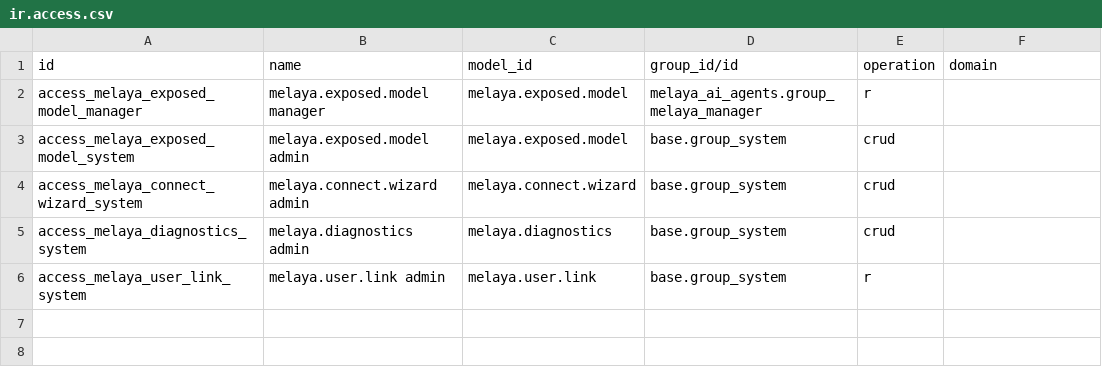
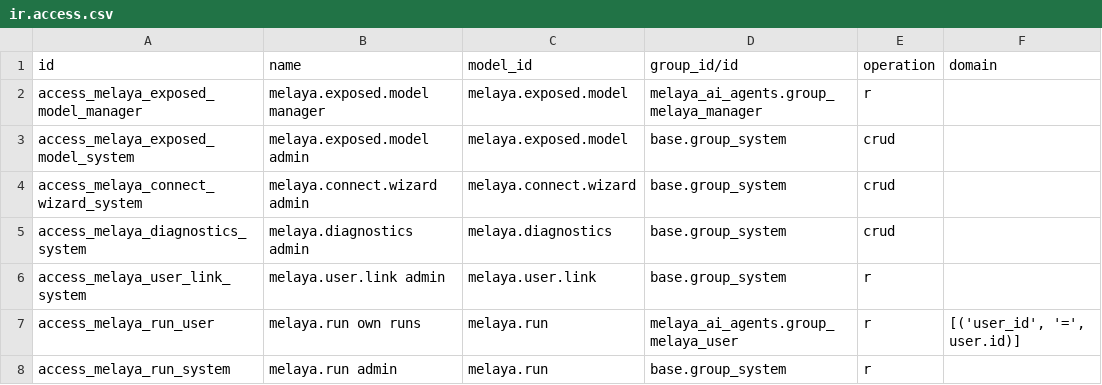
Before and after one commit to melaya-labs/odoo-apps, a CSV file: melaya_ai_agents/security/ir.access.csv, drawn as a sheet; the diff names each change by its address in the sheet, - before the commit and + after, or states it on an @@ line.

Commit message:
feat(melaya_ai_agents): Melaya button in the record chatter opening the record panel on exposed models feat(melaya_ai_agents): melaya.run keeps runs started from Odoo with own-runs record rules feat(melaya_ai_agents): a cron follows runs, schedules an Approve in Melaya To-Do and posts one internal result note feat(melaya_ai_agents): Melaya top bar menu with recent runs and an approval counter feat(melaya_ai_agents): the Melaya Agent user gets the Melaya logo as its avatar feat(melaya_ai_agents): Melaya x Odoo banner as the store cover and a chatter and runs screenshot fix(melaya_ai_agents): runs and result notes show the pipeline display name from Melaya, not its id i18n(melaya_ai_agents): new strings in all 7 languages internal(melaya_ai_agents): 20.0.1.1.0, depends on mail

```diff
--- a/melaya_ai_agents/security/ir.access.csv
+++ b/melaya_ai_agents/security/ir.access.csv
+row 7: access_melaya_run_user | melaya.run own runs | melaya.run | melaya_ai_agents.group_melaya_user | r | [('user_id', '=', user.id)]
+row 8: access_melaya_run_system | melaya.run admin | melaya.run | base.group_system | r
```
Also changed, not shown: 36 other files.
